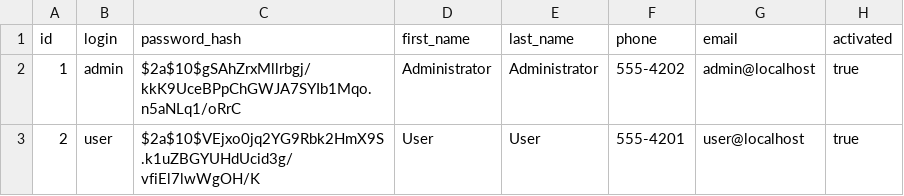
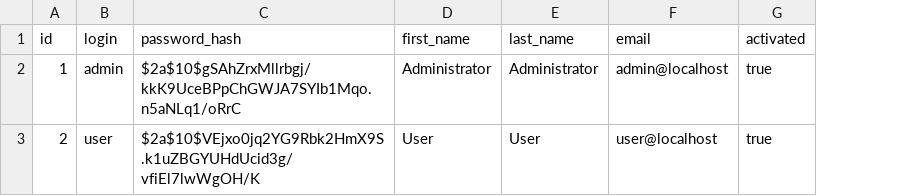
Before and after one commit to Dani2245/Projeto-Integrador-1, a CSV file: src/main/resources/config/liquibase/data/user.csv, drawn as a sheet; only a part is shown; the diff names each change by its address in the sheet, - before the commit and + after, or states it on an @@ line.

```diff
--- a/src/main/resources/config/liquibase/data/user.csv
+++ b/src/main/resources/config/liquibase/data/user.csv
-column F (phone), rows 2-3: 555-4202 | 555-4201
```
Also changed, not shown: 7 other files.
